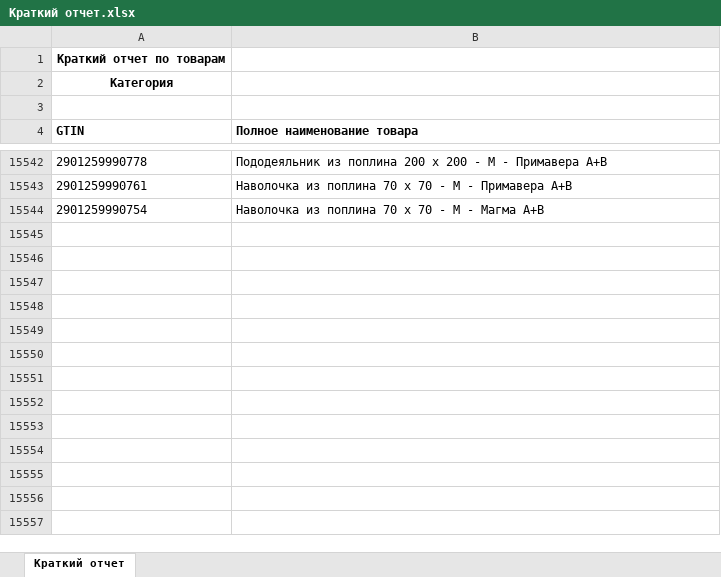
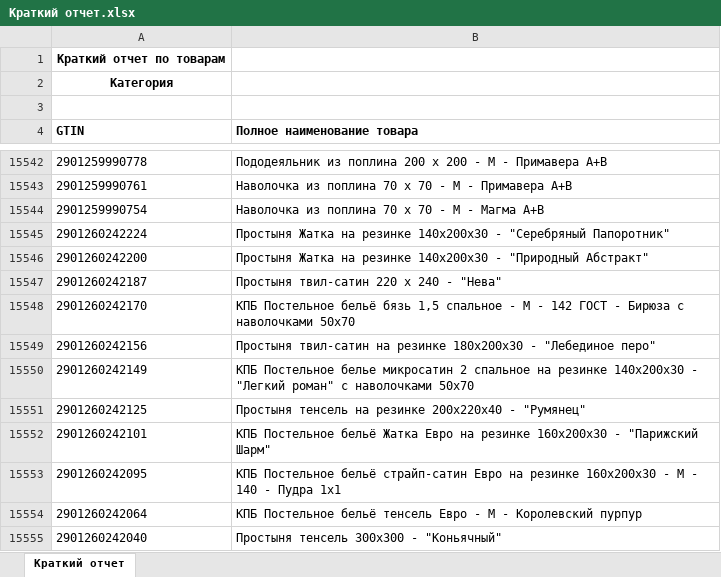
Before and after one commit to isergeich22/marking_system, an Excel workbook: public/Краткий отчет.xlsx, sheet Краткий отчет, drawn as a sheet; only a part is shown, gaps mark what is left out; values as stored, in another font and other column widths than the file's, no borders; the diff names each change by its address in the sheet, - before the commit and + after, or states it on an @@ line.

```diff
--- a/public/Краткий отчет.xlsx (sheet Краткий отчет)
+++ b/public/Краткий отчет.xlsx (sheet Краткий отчет)
+row 15545: 2901260242224 | Простыня Жатка на резинке 140х200х30 - "Серебряный Папоротник"
+row 15546: 2901260242200 | Простыня Жатка на резинке 140х200х30 - "Природный Абстракт"
+row 15547: 2901260242187 | Простыня твил-сатин 220 х 240 - "Нева"
+row 15548: 2901260242170 | КПБ Постельное бельё бязь 1,5 спальное - М - 142 ГОСТ - Бирюза с наволочками 50х70
+row 15549: 2901260242156 | Простыня твил-сатин на резинке 180х200х30 - "Лебединое перо"
+row 15550: 2901260242149 | КПБ Постельное белье микросатин 2 спальное на резинке 140х200х30 - "Легкий роман" с наволочками 50х70
+row 15551: 2901260242125 | Простыня тенсель на резинке 200х220х40 - "Румянец"
+row 15552: 2901260242101 | КПБ Постельное бельё Жатка Евро на резинке 160х200х30 - "Парижский Шарм"
+row 15553: 2901260242095 | КПБ Постельное бельё страйп-сатин Евро на резинке 160х200х30 - М - 140 - Пудра 1х1
+row 15554: 2901260242064 | КПБ Постельное бельё тенсель Евро - М - Королевский пурпур
+row 15555: 2901260242040 | Простыня тенсель 300х300 - "Коньячный"
```
Also changed, not shown: 1 other file.
